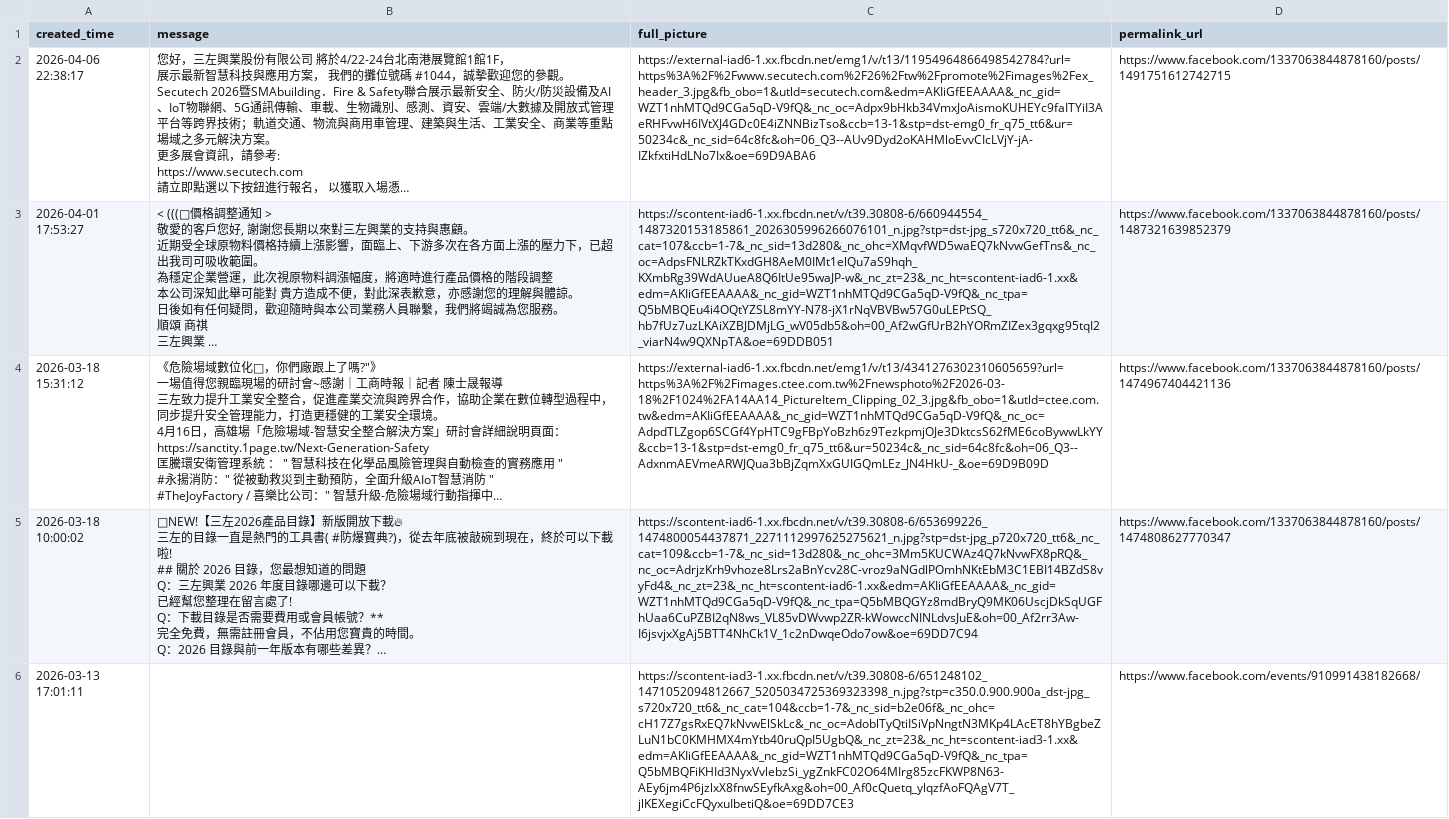
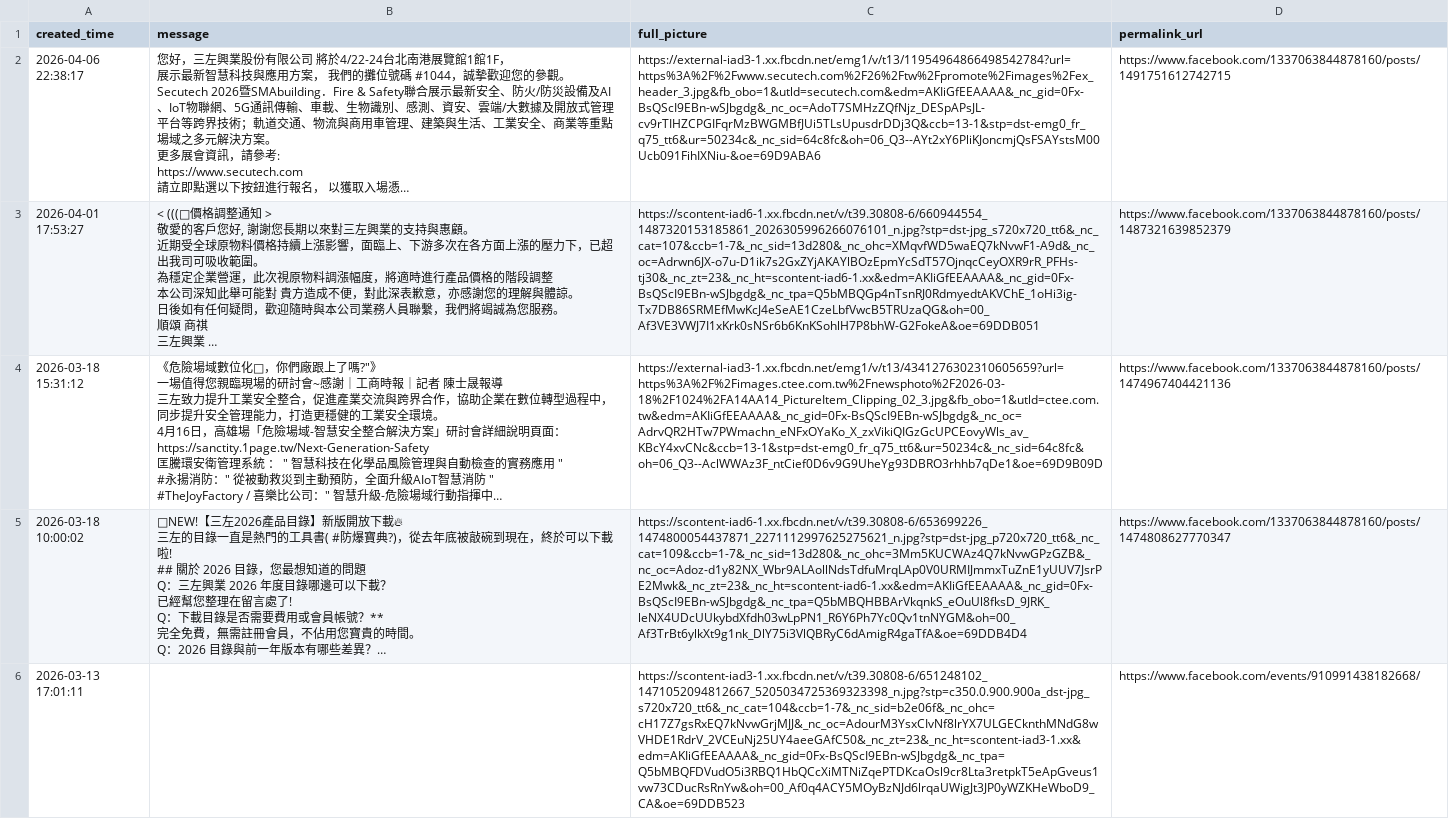
Before and after one commit to a2903249/fb-posts-web, a CSV file: posts.csv, drawn as a sheet; long unchanged cells end in …; the diff names each change by its address in the sheet, - before the commit and + after, or states it on an @@ line.

```diff
--- a/posts.csv
+++ b/posts.csv
-C2 (full_picture): https://external-iad6-1.xx.fbcdn.net/emg1/v/t13/11954964866498542784?url=https%3A%2F%2Fwww.secutech.com%2F26%2Ftw%2Fpromote%2Fimages%2Fex_header_3.jpg&fb_obo=1&utld=secutech.com&edm=AKIiGfEEAAAA&_nc_gid=WZT1nhMTQd9CGa5qD-V9fQ&_nc_oc=Adpx9bHkb34VmxJoAismoKUHEYc9faITYiI3AeRHFvwH6IVtXJ4GDc0E4iZNNBizTso&ccb=13-1&stp=dst-emg0_fr_q75_tt6&ur=50234c&_nc_sid=64c8fc&oh=06_Q3--AUv9Dyd2oKAHMloEvvCIcLVjY-jA-IZkfxtiHdLNo7Ix&oe=69D9ABA6
+C2 (full_picture): https://external-iad3-1.xx.fbcdn.net/emg1/v/t13/11954964866498542784?url=https%3A%2F%2Fwww.secutech.com%2F26%2Ftw%2Fpromote%2Fimages%2Fex_header_3.jpg&fb_obo=1&utld=secutech.com&edm=AKIiGfEEAAAA&_nc_gid=0Fx-BsQScI9EBn-wSJbgdg&_nc_oc=AdoT7SMHzZQfNjz_DESpAPsJL-cv9rTIHZCPGIFqrMzBWGMBfJUi5TLsUpusdrDDj3Q&ccb=13-1&stp=dst-emg0_fr_q75_tt6&ur=50234c&_nc_sid=64c8fc&oh=06_Q3--AYt2xY6PliKJoncmjQsFSAYstsM00Ucb091FihIXNiu-&oe=69D9ABA6
-C3 (full_picture): https://scontent-iad6-1.xx.fbcdn.net/v/t39.30808-6/660944554_1487320153185861_2026305996266076101_n.jpg?stp=dst-jpg_s720x720_tt6&_nc_cat=107&ccb=1-7&_nc_sid=13d280&_nc_ohc=XMqvfWD5waEQ7kNvwGefTns&_nc_oc=AdpsFNLRZkTKxdGH8AeM0IMt1elQu7aS9hqh_KXmbRg39WdAUueA8Q6ItUe95waJP-w&_nc_zt=23&_nc_ht=scontent-iad6-1.xx&edm=AKIiGfEEAAAA&_nc_gid=WZT1nhMTQd9CGa5qD-V9fQ&_nc_tpa=Q5bMBQEu4i4OQtYZSL8mYY-N78-jX1rNqVBVBw57G0uLEPtSQ_hb7fUz7uzLKAiXZBJDMjLG_wV05db5&oh=00_Af2wGfUrB2hYORmZIZex3gqxg95tqI2_viarN4w9QXNpTA&oe=69DDB051
+C3 (full_picture): https://scontent-iad6-1.xx.fbcdn.net/v/t39.30808-6/660944554_1487320153185861_2026305996266076101_n.jpg?stp=dst-jpg_s720x720_tt6&_nc_cat=107&ccb=1-7&_nc_sid=13d280&_nc_ohc=XMqvfWD5waEQ7kNvwF1-A9d&_nc_oc=Adrwn6JX-o7u-D1ik7s2GxZYjAKAYlBOzEpmYcSdT57OjnqcCeyOXR9rR_PFHs-tj30&_nc_zt=23&_nc_ht=scontent-iad6-1.xx&edm=AKIiGfEEAAAA&_nc_gid=0Fx-BsQScI9EBn-wSJbgdg&_nc_tpa=Q5bMBQGp4nTsnRJ0RdmyedtAKVChE_1oHi3ig-Tx7DB86SRMEfMwKcJ4eSeAE1CzeLbfVwcB5TRUzaQG&oh=00_Af3VE3VWJ7I1xKrk0sNSr6b6KnKSohlH7P8bhW-G2FokeA&oe=69DDB051
-C4 (full_picture): https://external-iad6-1.xx.fbcdn.net/emg1/v/t13/4341276302310605659?url=https%3A%2F%2Fimages.ctee.com.tw%2Fnewsphoto%2F2026-03-18%2F1024%2FA14AA14_PictureItem_Clipping_02_3.jpg&fb_obo=1&utld=ctee.com.tw&edm=AKIiGfEEAAAA&_nc_gid=WZT1nhMTQd9CGa5qD-V9fQ&_nc_oc=AdpdTLZgop6SCGf4YpHTC9gFBpYoBzh6z9TezkpmjOJe3DktcsS62fME6coBywwLkYY&ccb=13-1&stp=dst-emg0_fr_q75_tt6&ur=50234c&_nc_sid=64c8fc&oh=06_Q3--AdxnmAEVmeARWJQua3bBjZqmXxGUIGQmLEz_JN4HkU-_&oe=69D9B09D
+C4 (full_picture): https://external-iad3-1.xx.fbcdn.net/emg1/v/t13/4341276302310605659?url=https%3A%2F%2Fimages.ctee.com.tw%2Fnewsphoto%2F2026-03-18%2F1024%2FA14AA14_PictureItem_Clipping_02_3.jpg&fb_obo=1&utld=ctee.com.tw&edm=AKIiGfEEAAAA&_nc_gid=0Fx-BsQScI9EBn-wSJbgdg&_nc_oc=AdrvQR2HTw7PWmachn_eNFxOYaKo_X_zxVikiQIGzGcUPCEovyWls_av_KBcY4xvCNc&ccb=13-1&stp=dst-emg0_fr_q75_tt6&ur=50234c&_nc_sid=64c8fc&oh=06_Q3--AclWWAz3F_ntCief0D6v9G9UheYg93DBRO3rhhb7qDe1&oe=69D9B09D
-C5 (full_picture): https://scontent-iad6-1.xx.fbcdn.net/v/t39.30808-6/653699226_1474800054437871_2271112997625275621_n.jpg?stp=dst-jpg_p720x720_tt6&_nc_cat=109&ccb=1-7&_nc_sid=13d280&_nc_ohc=3Mm5KUCWAz4Q7kNvwFX8pRQ&_nc_oc=AdrjzKrh9vhoze8Lrs2aBnYcv28C-vroz9aNGdlPOmhNKtEbM3C1EBI14BZdS8vyFd4&_nc_zt=23&_nc_ht=scontent-iad6-1.xx&edm=AKIiGfEEAAAA&_nc_gid=WZT1nhMTQd9CGa5qD-V9fQ&_nc_tpa=Q5bMBQGYz8mdBryQ9MK06UscjDkSqUGFhUaa6CuPZBI2qN8ws_VL85vDWvwp2ZR-kWowccNINLdvsJuE&oh=00_Af2rr3Aw-I6jsvjxXgAj5BTT4NhCk1V_1c2nDwqeOdo7ow&oe=69DD7C94
+C5 (full_picture): https://scontent-iad6-1.xx.fbcdn.net/v/t39.30808-6/653699226_1474800054437871_2271112997625275621_n.jpg?stp=dst-jpg_p720x720_tt6&_nc_cat=109&ccb=1-7&_nc_sid=13d280&_nc_ohc=3Mm5KUCWAz4Q7kNvwGPzGZB&_nc_oc=Adoz-d1y82NX_Wbr9ALAollNdsTdfuMrqLAp0V0URMIJmmxTuZnE1yUUV7JsrPE2Mwk&_nc_zt=23&_nc_ht=scontent-iad6-1.xx&edm=AKIiGfEEAAAA&_nc_gid=0Fx-BsQScI9EBn-wSJbgdg&_nc_tpa=Q5bMBQHBBArVkqnkS_eOuUl8fksD_9JRK_leNX4UDcUUkybdXfdh03wLpPN1_R6Y6Ph7Yc0Qv1tnNYGM&oh=00_Af3TrBt6ylkXt9g1nk_DlY75i3VlQBRyC6dAmigR4gaTfA&oe=69DDB4D4
-C6 (full_picture): https://scontent-iad3-1.xx.fbcdn.net/v/t39.30808-6/651248102_1471052094812667_5205034725369323398_n.jpg?stp=c350.0.900.900a_dst-jpg_s720x720_tt6&_nc_cat=104&ccb=1-7&_nc_sid=b2e06f&_nc_ohc=cH17Z7gsRxEQ7kNvwElSkLc&_nc_oc=AdoblTyQtiISiVpNngtN3MKp4LAcET8hYBgbeZLuN1bC0KMHMX4mYtb40ruQpI5UgbQ&_nc_zt=23&_nc_ht=scontent-iad3-1.xx&edm=AKIiGfEEAAAA&_nc_gid=WZT1nhMTQd9CGa5qD-V9fQ&_nc_tpa=Q5bMBQFiKHId3NyxVvlebzSi_ygZnkFC02O64MIrg85zcFKWP8N63-AEy6jm4P6jzlxX8fnwSEyfkAxg&oh=00_Af0cQuetq_ylqzfAoFQAgV7T_jlKEXegiCcFQyxuIbetiQ&oe=69DD7CE3
+C6 (full_picture): https://scontent-iad3-1.xx.fbcdn.net/v/t39.30808-6/651248102_1471052094812667_5205034725369323398_n.jpg?stp=c350.0.900.900a_dst-jpg_s720x720_tt6&_nc_cat=104&ccb=1-7&_nc_sid=b2e06f&_nc_ohc=cH17Z7gsRxEQ7kNvwGrjMJJ&_nc_oc=AdourM3YsxCIvNf8lrYX7ULGECknthMNdG8wVHDE1RdrV_2VCEuNj25UY4aeeGAfC50&_nc_zt=23&_nc_ht=scontent-iad3-1.xx&edm=AKIiGfEEAAAA&_nc_gid=0Fx-BsQScI9EBn-wSJbgdg&_nc_tpa=Q5bMBQFDVudO5i3RBQ1HbQCcXiMTNiZqePTDKcaOsl9cr8Lta3retpkT5eApGveus1vw73CDucRsRnYw&oh=00_Af0q4ACY5MOyBzNJd6lrqaUWigJt3JP0yWZKHeWboD9_CA&oe=69DDB523
```
